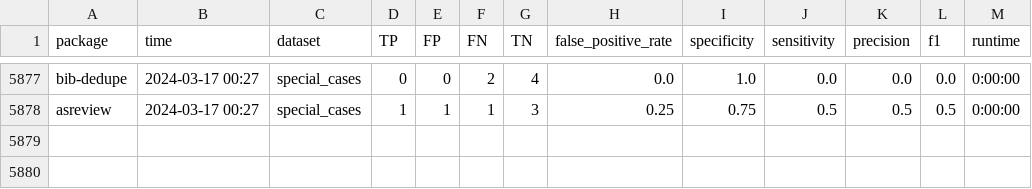
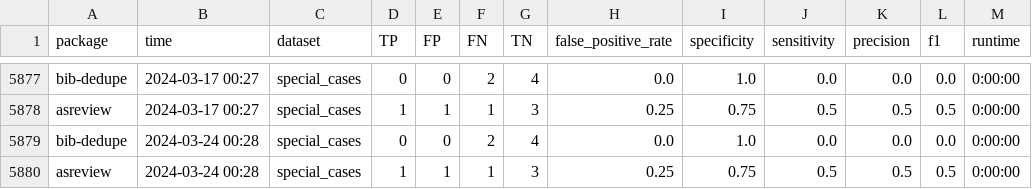
Before and after one commit to CoLRev-Environment/bib-dedupe, a CSV file: output/evaluation.csv, drawn as a sheet; only a part is shown, gaps mark what is left out.

Commit message:
Update evaluation (2024-03-24-00-28)

```diff
--- a/output/evaluation.csv
+++ b/output/evaluation.csv
@@ -5878 +5878,3 @@ bib-dedupe,2024-03-17 00:27,special_cases,0,0,2,4,0.0,1.0,0.0,0.0,0.0,0:00:00
 asreview,2024-03-17 00:27,special_cases,1,1,1,3,0.25,0.75,0.5,0.5,0.5,0:00:00
+bib-dedupe,2024-03-24 00:28,special_cases,0,0,2,4,0.0,1.0,0.0,0.0,0.0,0:00:00
+asreview,2024-03-24 00:28,special_cases,1,1,1,3,0.25,0.75,0.5,0.5,0.5,0:00:00
```
